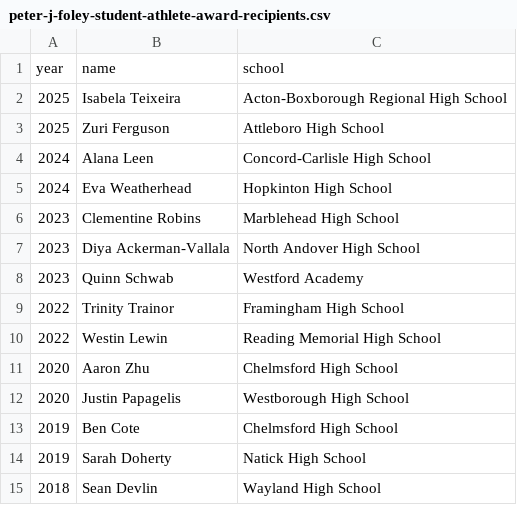
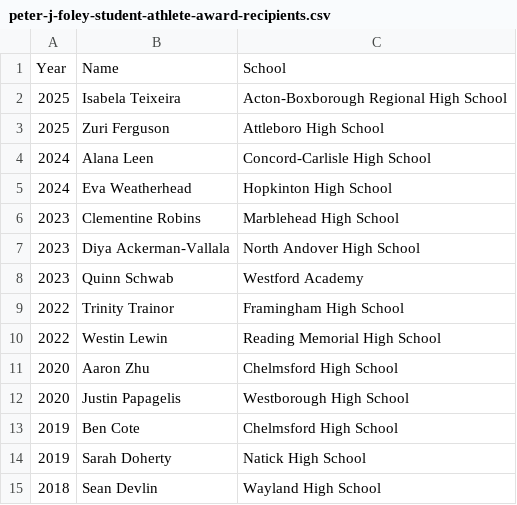
Before and after one commit to ZibingZhang/baystateconference, a CSV file: jekyll/_data/swimming-diving/awards/emisca/peter-j-foley-student-athlete-award-recipients.csv, drawn as a sheet; removed rows and columns are numbered as before the commit, all else as after; the diff names each change by its address in the sheet, - before the commit and + after, or states it on an @@ line.

```diff
--- a/jekyll/_data/swimming-diving/awards/emisca/peter-j-foley-student-athlete-award-recipients.csv
+++ b/jekyll/_data/swimming-diving/awards/emisca/peter-j-foley-student-athlete-award-recipients.csv
-row 1: year | name | school
+row 1: Year | Name | School
```
Also changed, not shown: 1 other file.
